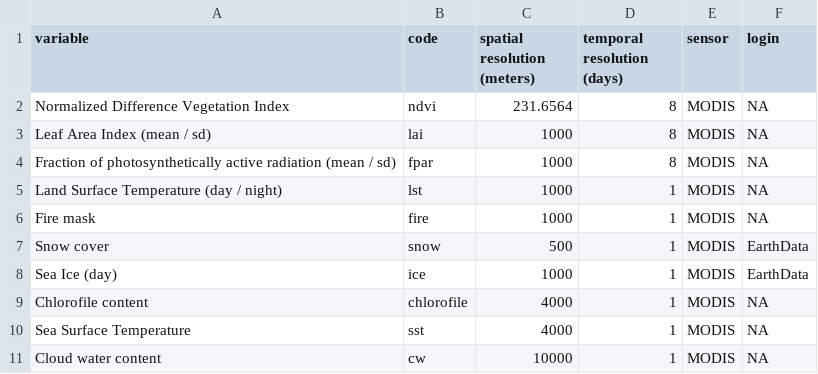
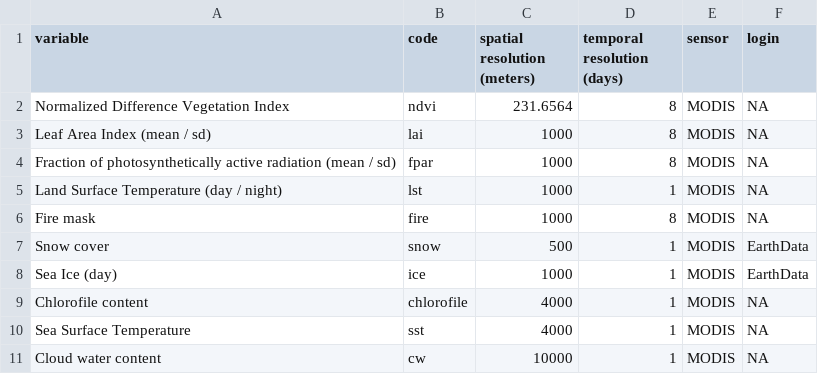
Before and after one commit to RRemelgado/rsMove, a CSV file: inst/extdata/sat-variables.csv, drawn as a sheet.

Commit message:
update

```diff
--- a/inst/extdata/sat-variables.csv
+++ b/inst/extdata/sat-variables.csv
@@ -5,3 +5,3 @@
 "Land Surface Temperature (day / night)","lst",1000,1,"MODIS",NA
-"Fire mask","fire",1000,1,"MODIS",NA
+"Fire mask","fire",1000,8,"MODIS",NA
 "Snow cover","snow",500,1,"MODIS","EarthData"
```
